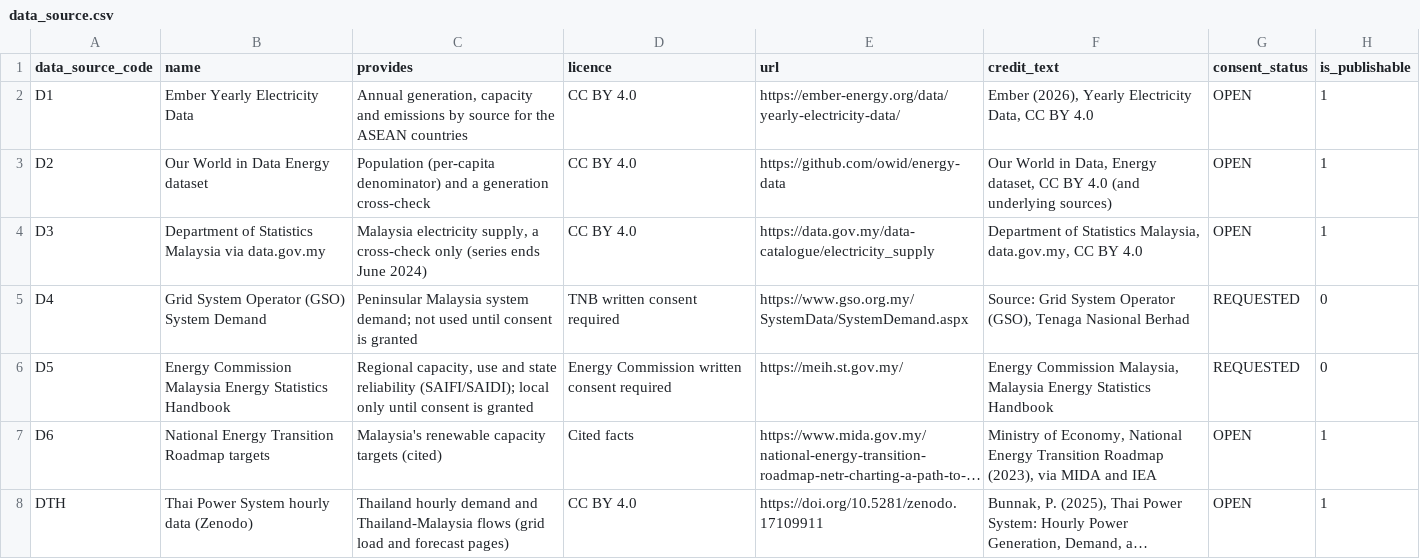
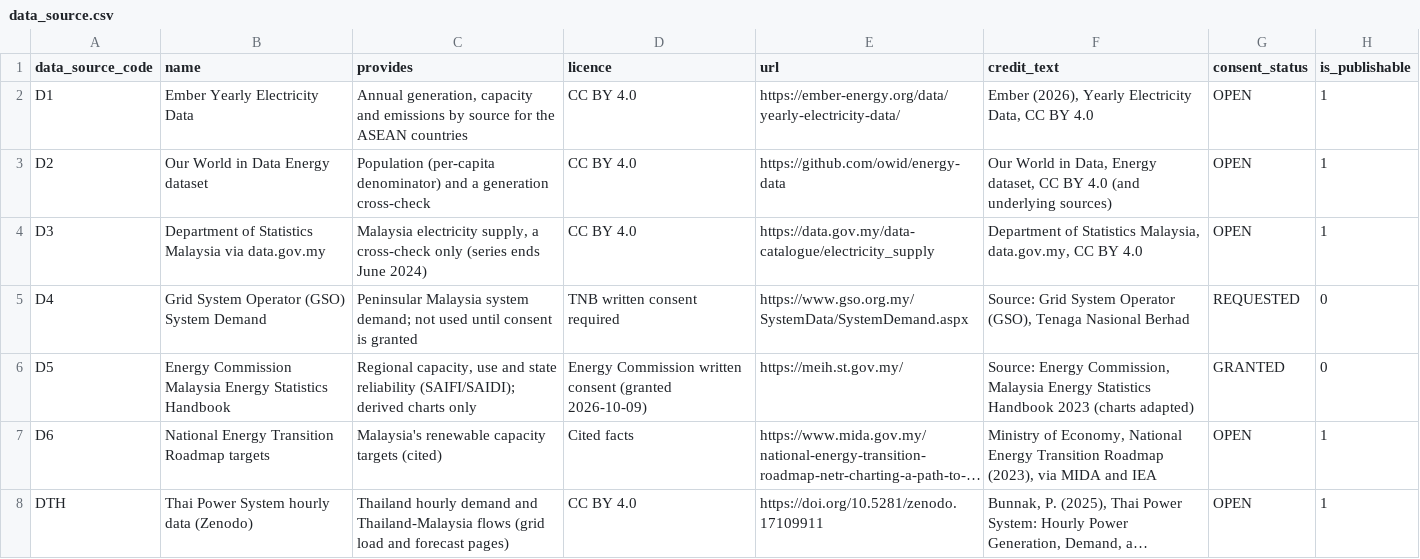
Before and after one commit to Aether03/malaysia-energy-transition-dashboard, a CSV file: seed/data_source.csv, drawn as a sheet; only a part is shown; long unchanged cells end in …; the diff names each change by its address in the sheet, - before the commit and + after, or states it on an @@ line.

```diff
--- a/seed/data_source.csv
+++ b/seed/data_source.csv
-C6 (provides): …reliability (SAIFI/SAIDI); local only until consent is granted
+C6 (provides): …reliability (SAIFI/SAIDI); derived charts only
-D6 (licence): …written consent required
+D6 (licence): …written consent (granted 2026-10-09)
-F6 (credit_text): Energy Commission Malaysia, Malaysia Energy Statistics Handbook
+F6 (credit_text): Source: Energy Commission, Malaysia Energy Statistics Handbook 2023 (charts adapted)
-G6 (consent_status): REQUESTED
+G6 (consent_status): GRANTED
```
Also changed, not shown: 30 other files.
